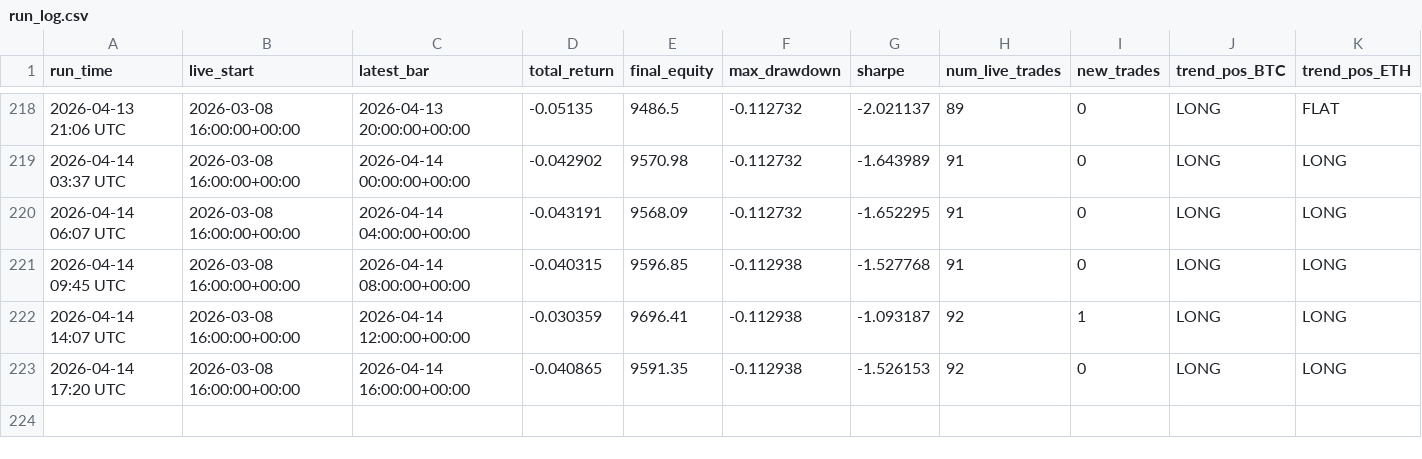
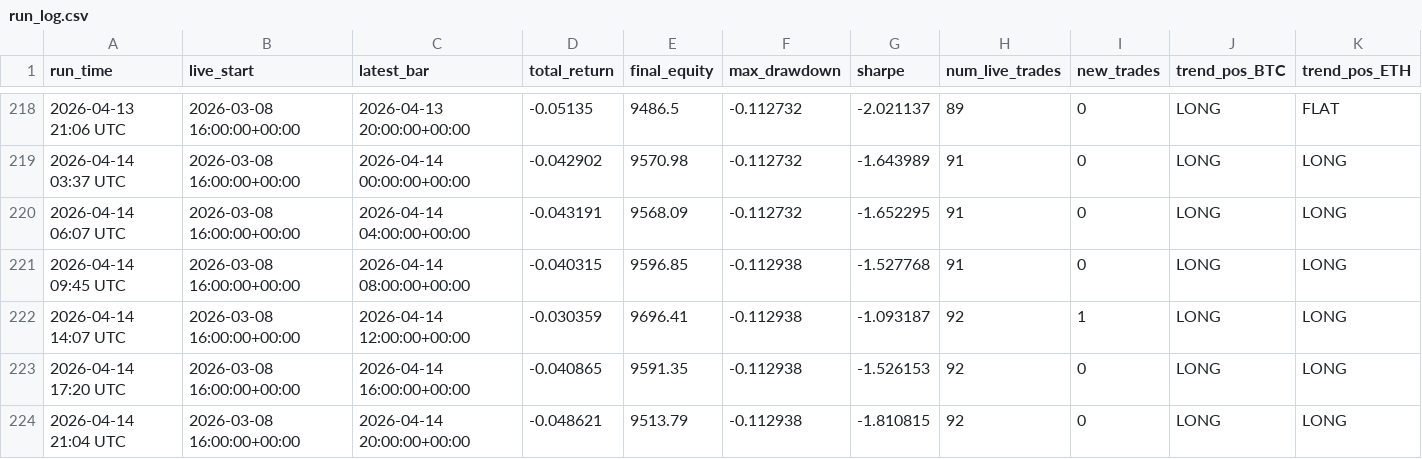
Before and after one commit to baeks0414/quant-4h-dual, a CSV file: results/paper_live_rt/run_log.csv, drawn as a sheet; only a part is shown, gaps mark what is left out; rows hold the shown columns only; the diff names each change by its address in the sheet, - before the commit and + after, or states it on an @@ line.

```diff
--- a/results/paper_live_rt/run_log.csv
+++ b/results/paper_live_rt/run_log.csv
+row 224: 2026-04-14 21:04 UTC | 2026-03-08 16:00:00+00:00 | 2026-04-14 20:00:00+00:00 | -0.048621 | 9513.79 | -0.112938 | -1.810815 | 92 | 0 | LONG | LONG
```
Also changed, not shown: results/paper_live_rt/equity_curve.csv, 1 other file.
